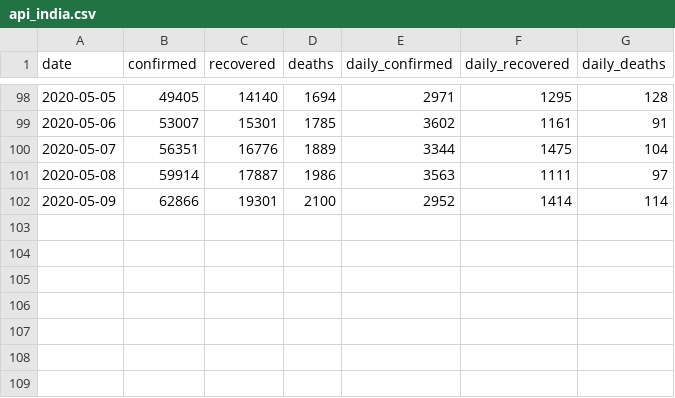
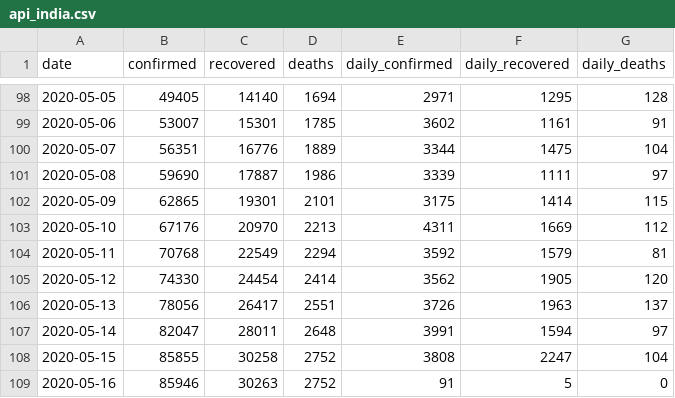
Before and after one commit to dc-aichara/COVID19-India-Tracker, a CSV file: data/api_india.csv, drawn as a sheet; only a part is shown, gaps mark what is left out.

Commit message:
Data correction

```diff
--- a/data/api_india.csv
+++ b/data/api_india.csv
@@ -100,3 +100,10 @@ date,confirmed,recovered,deaths,daily_confirmed,daily_recovered,daily_deaths
 2020-05-07,56351,16776,1889,3344,1475,104
-2020-05-08,59914,17887,1986,3563,1111,97
-2020-05-09,62866,19301,2100,2952,1414,114
+2020-05-08,59690,17887,1986,3339,1111,97
+2020-05-09,62865,19301,2101,3175,1414,115
+2020-05-10,67176,20970,2213,4311,1669,112
+2020-05-11,70768,22549,2294,3592,1579,81
+2020-05-12,74330,24454,2414,3562,1905,120
+2020-05-13,78056,26417,2551,3726,1963,137
+2020-05-14,82047,28011,2648,3991,1594,97
+2020-05-15,85855,30258,2752,3808,2247,104
+2020-05-16,85946,30263,2752,91,5,0
```
Also changed, not shown: 1 other file.
